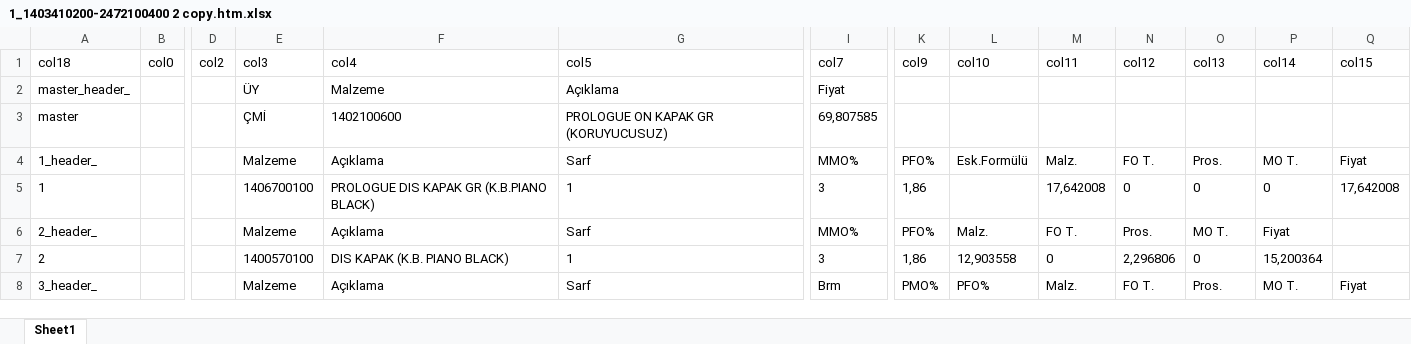
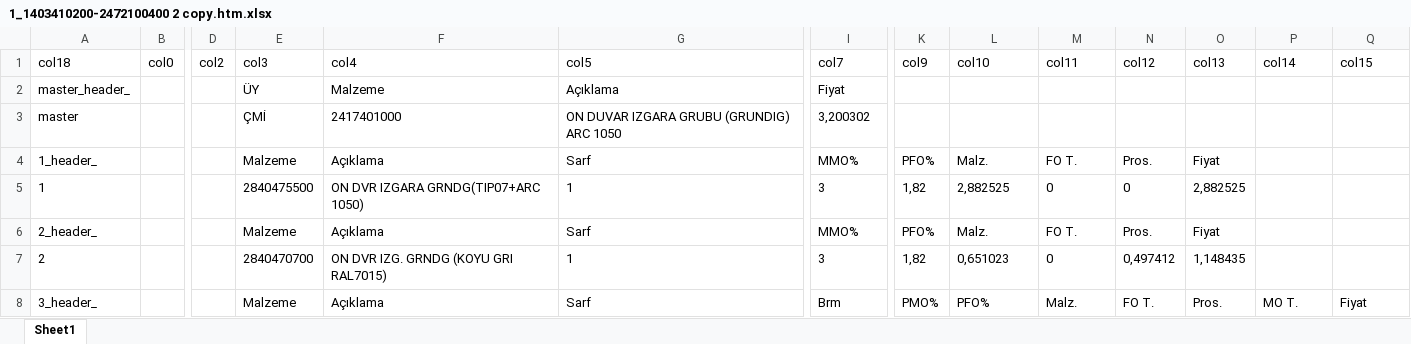
Before and after one commit to yusuftatli/html-converter, an Excel workbook: exels/1_1403410200-2472100400 2 copy.htm.xlsx, sheet Sheet1, drawn as a sheet; only a part is shown, gaps mark what is left out; values as stored, in another font and other column widths than the file's, no borders; the diff covers the shown part only; the diff names each change by its address in the sheet, - before the commit and + after, or states it on an @@ line.

```diff
--- a/exels/1_1403410200-2472100400 2 copy.htm.xlsx (sheet Sheet1)
+++ b/exels/1_1403410200-2472100400 2 copy.htm.xlsx (sheet Sheet1)
-F3: 1402100600
+F3: 2417401000
-G3: PROLOGUE ON KAPAK GR (KORUYUCUSUZ)
+G3: ON DUVAR IZGARA GRUBU (GRUNDIG) ARC 1050
-I3: 69,807585
+I3: 3,200302
-L4: Esk.Formülü
+L4: Malz.
-M4: Malz.
+M4: FO T.
-N4: FO T.
+N4: Pros.
-O4: Pros.
+O4: Fiyat
-P4: MO T.
+P4: (empty)
-Q4: Fiyat
+Q4: (empty)
-E5: 1406700100
+E5: 2840475500
-F5: PROLOGUE DIS KAPAK GR (K.B.PIANO BLACK)
+F5: ON DVR IZGARA GRNDG(TIP07+ARC 1050)
-K5: 1,86
+K5: 1,82
-L5: (empty)
+L5: 2,882525
-M5: 17,642008
+M5: 0
-O5: 0
+O5: 2,882525
-P5: 0
+P5: (empty)
-Q5: 17,642008
+Q5: (empty)
-O6: MO T.
+O6: Fiyat
-P6: Fiyat
+P6: (empty)
-E7: 1400570100
+E7: 2840470700
-F7: DIS KAPAK (K.B. PIANO BLACK)
+F7: ON DVR IZG. GRNDG (KOYU GRI RAL7015)
-K7: 1,86
+K7: 1,82
-L7: 12,903558
+L7: 0,651023
-N7: 2,296806
+N7: 0,497412
-O7: 0
+O7: 1,148435
-P7: 15,200364
+P7: (empty)
```
Also changed, not shown: 6 added rows, 61 removed rows, 1 moved row and 68 edited cells elsewhere in this sheet, 14 other files.
